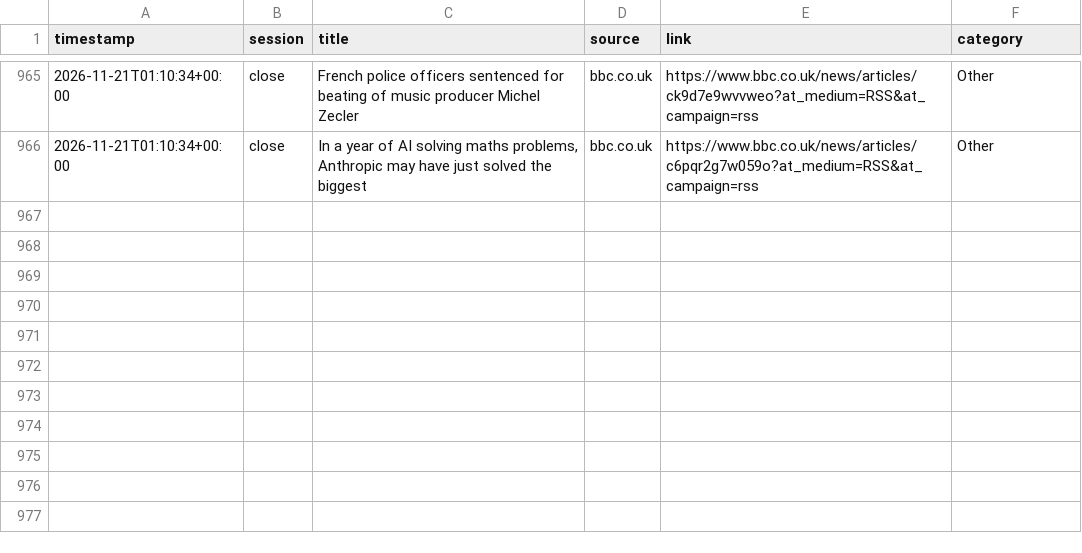
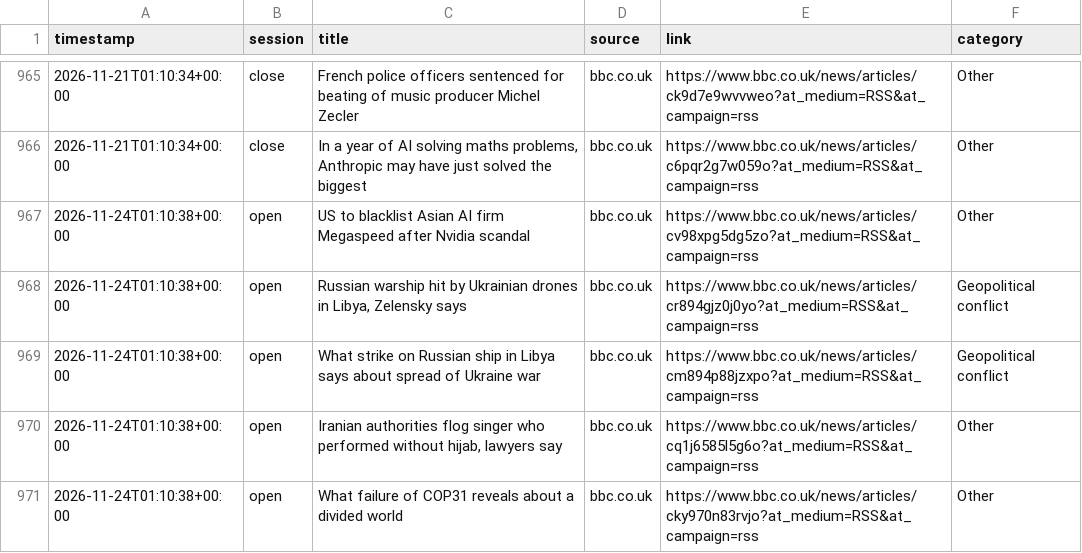
Before and after one commit to ericustayev-dot/Thecolorgreen, a CSV file: world_news_log.csv, drawn as a sheet; only a part is shown, gaps mark what is left out.

```diff
--- a/world_news_log.csv
+++ b/world_news_log.csv
@@ -966 +966,6 @@ timestamp,session,title,source,link,category
 2026-11-21T01:10:34+00:00,close,"In a year of AI solving maths problems, Anthropic may have just solved the biggest",bbc.co.uk,https://www.bbc.co.uk/news/articles/c6pqr2g7w059o?at_medium=RSS&at_campaign=rss,Other
+2026-11-24T01:10:38+00:00,open,US to blacklist Asian AI firm Megaspeed after Nvidia scandal,bbc.co.uk,https://www.bbc.co.uk/news/articles/cv98xpg5dg5zo?at_medium=RSS&at_campaign=rss,Other
+2026-11-24T01:10:38+00:00,open,"Russian warship hit by Ukrainian drones in Libya, Zelensky says",bbc.co.uk,https://www.bbc.co.uk/news/articles/cr894gjz0j0yo?at_medium=RSS&at_campaign=rss,Geopolitical conflict
+2026-11-24T01:10:38+00:00,open,What strike on Russian ship in Libya says about spread of Ukraine war,bbc.co.uk,https://www.bbc.co.uk/news/articles/cm894p88jzxpo?at_medium=RSS&at_campaign=rss,Geopolitical conflict
+2026-11-24T01:10:38+00:00,open,"Iranian authorities flog singer who performed without hijab, lawyers say",bbc.co.uk,https://www.bbc.co.uk/news/articles/cq1j6585l5g6o?at_medium=RSS&at_campaign=rss,Other
+2026-11-24T01:10:38+00:00,open,What failure of COP31 reveals about a divided world,bbc.co.uk,https://www.bbc.co.uk/news/articles/cky970n83rvjo?at_medium=RSS&at_campaign=rss,Other
```
Also changed, not shown: commodities_history.csv, history.csv, 1 other file.
